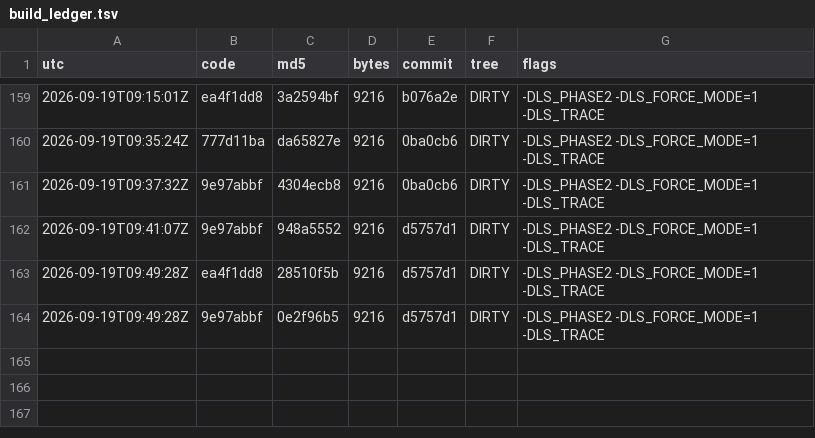
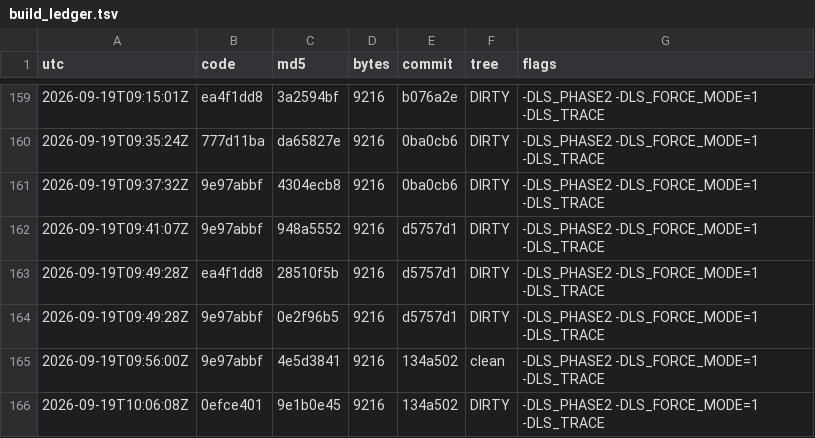
Before and after one commit to Mike1978uk/win95-intel-inboard-386pc, a TSV file: drivers/imation_ls120_mpd/build_ledger.tsv, drawn as a sheet; only a part is shown, gaps mark what is left out.

```diff
--- a/drivers/imation_ls120_mpd/build_ledger.tsv
+++ b/drivers/imation_ls120_mpd/build_ledger.tsv
@@ -164 +164,3 @@ utc	code	md5	bytes	commit	tree	flags
 2026-09-19T09:49:28Z	9e97abbf	0e2f96b5	9216	d5757d1	DIRTY	-DLS_PHASE2 -DLS_FORCE_MODE=1 -DLS_TRACE
+2026-09-19T09:56:00Z	9e97abbf	4e5d3841	9216	134a502	clean	-DLS_PHASE2 -DLS_FORCE_MODE=1 -DLS_TRACE
+2026-09-19T10:06:08Z	0efce401	9e1b0e45	9216	134a502	DIRTY	-DLS_PHASE2 -DLS_FORCE_MODE=1 -DLS_TRACE
```
Also changed, not shown: 1 other file.
